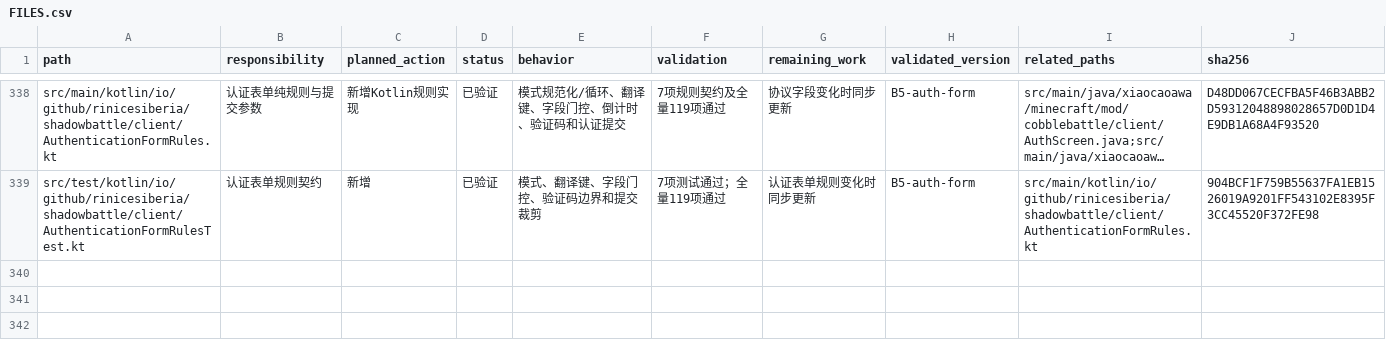
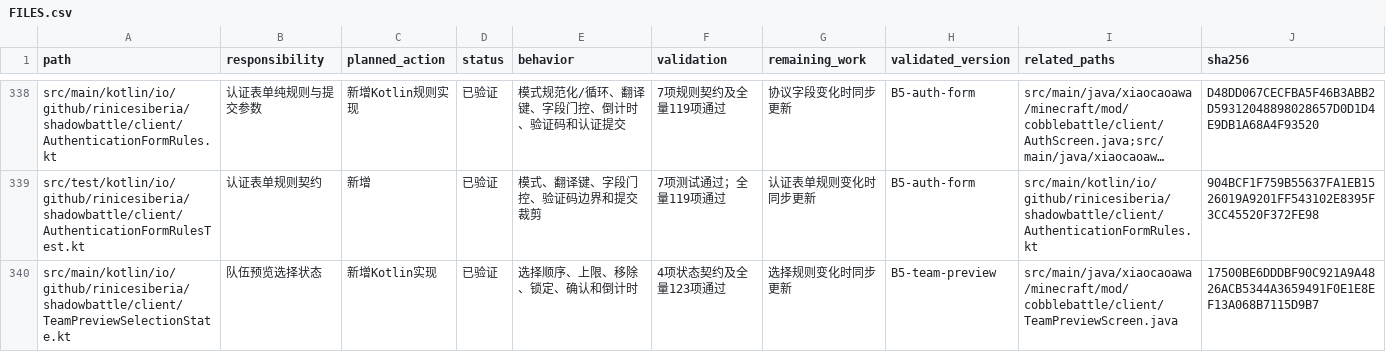
Before and after one commit to RiniceSiberia/cobblemon-shadow-battle, a CSV file: docs/refactor/FILES.csv, drawn as a sheet; only a part is shown, gaps mark what is left out; long unchanged cells end in …; the diff covers the shown part only; the diff names each change by its address in the sheet, - before the commit and + after, or states it on an @@ line.

Commit message:
update: improve team preview selection state

```diff
--- a/docs/refactor/FILES.csv
+++ b/docs/refactor/FILES.csv
+row 340: src/main/kotlin/io/github/rinicesiberia/shadowbattle/client/TeamPreviewSelectionState.kt | 队伍预览选择状态 | 新增Kotlin实现 | 已验证 | 选择顺序、上限、移除、锁定、确认和倒计时 | 4项状态契约及全量123项通过 | 选择规则变化时同步更新 | B5-team-preview | src/main/java/xiaocaoawa/minecraft/mod/cobblebattle/client/TeamPreviewScreen.java | 17500BE6DDDBF90C921A9A4826ACB5344A3659491F0E1E8EF13A068B7115D9B7
```
Also changed, not shown: 1 added row and 9 edited cells elsewhere in this file, 6 other files.
